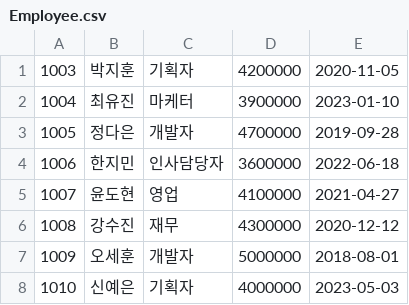
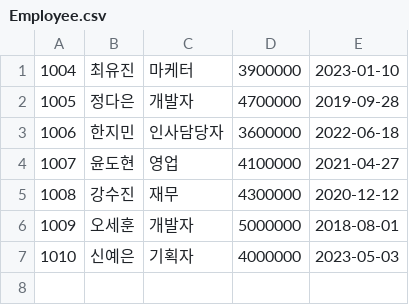
Before and after one commit to 1jinie/EmployeeProject, a CSV file: Employee.csv, drawn as a sheet; the diff names each change by its address in the sheet, - before the commit and + after, or states it on an @@ line.

```diff
--- a/Employee.csv
+++ b/Employee.csv
-row 1: 1003 | 박지훈 | 기획자 | 4200000 | 2020-11-05
```
Also changed, not shown: 4 other files.
